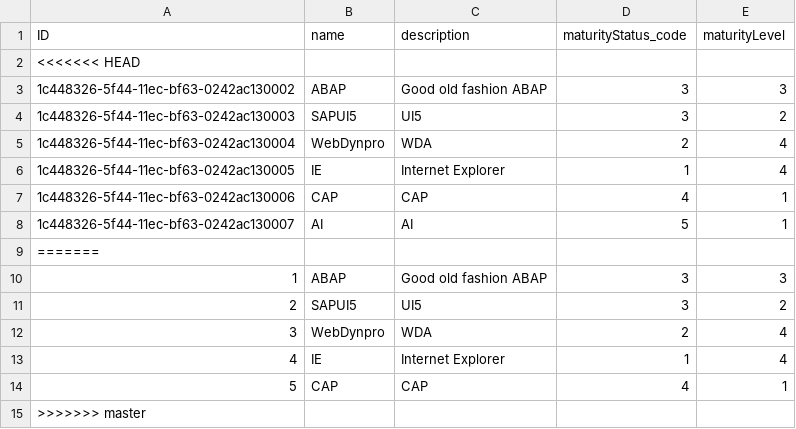
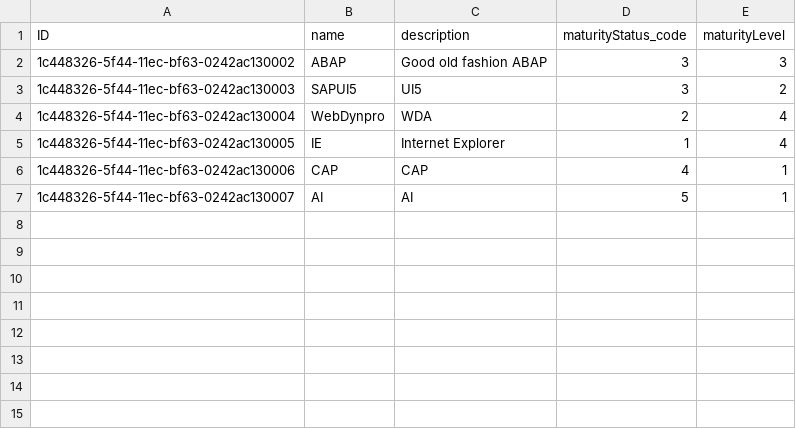
Before and after one commit to gavdilabs/solutioncentral, a CSV file: db/data/com.gavdilabs.techtransmgt.core.Technology.csv, drawn as a sheet.

```diff
--- a/db/data/com.gavdilabs.techtransmgt.core.Technology.csv
+++ b/db/data/com.gavdilabs.techtransmgt.core.Technology.csv
@@ -1,3 +1,2 @@
 ID;name;description;maturityStatus_code;maturityLevel
-<<<<<<< HEAD
 1c448326-5f44-11ec-bf63-0242ac130002;ABAP;Good old fashion ABAP;3;3
@@ -8,8 +7 @@ ID;name;description;maturityStatus_code;maturityLevel
 1c448326-5f44-11ec-bf63-0242ac130007;AI;AI;5;1
-=======
-1;ABAP;Good old fashion ABAP;3;3
-2;SAPUI5;UI5;3;2
-3;WebDynpro;WDA;2;4
-4;IE;Internet Explorer;1;4
-5;CAP;CAP;4;1
->>>>>>> master
```
Also changed, not shown: 9 other files.
